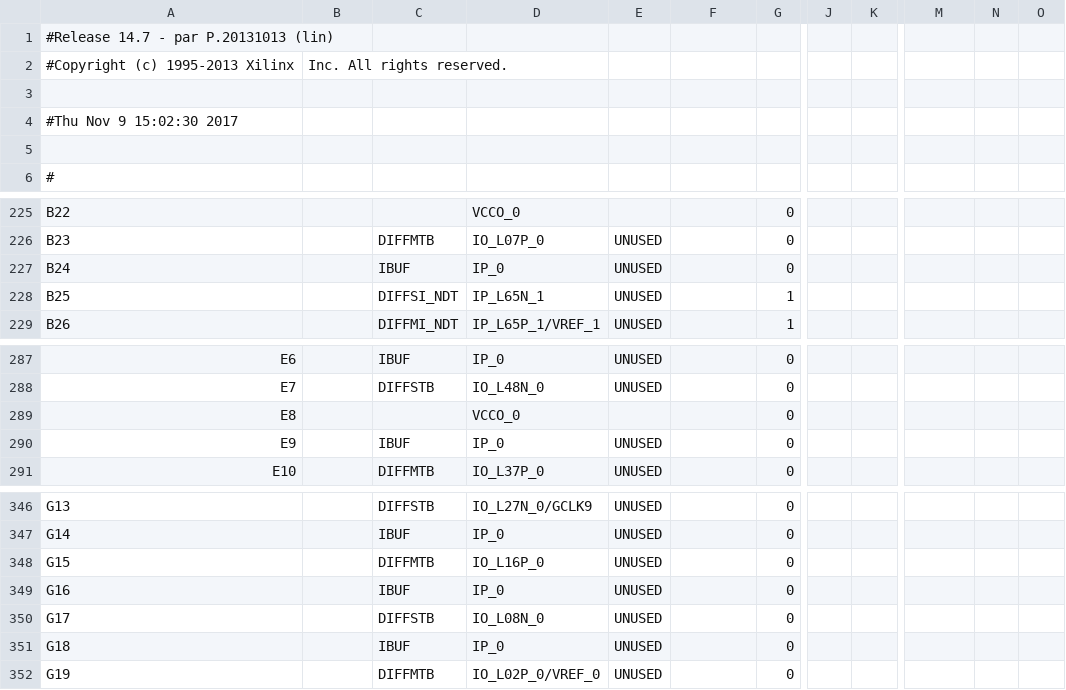
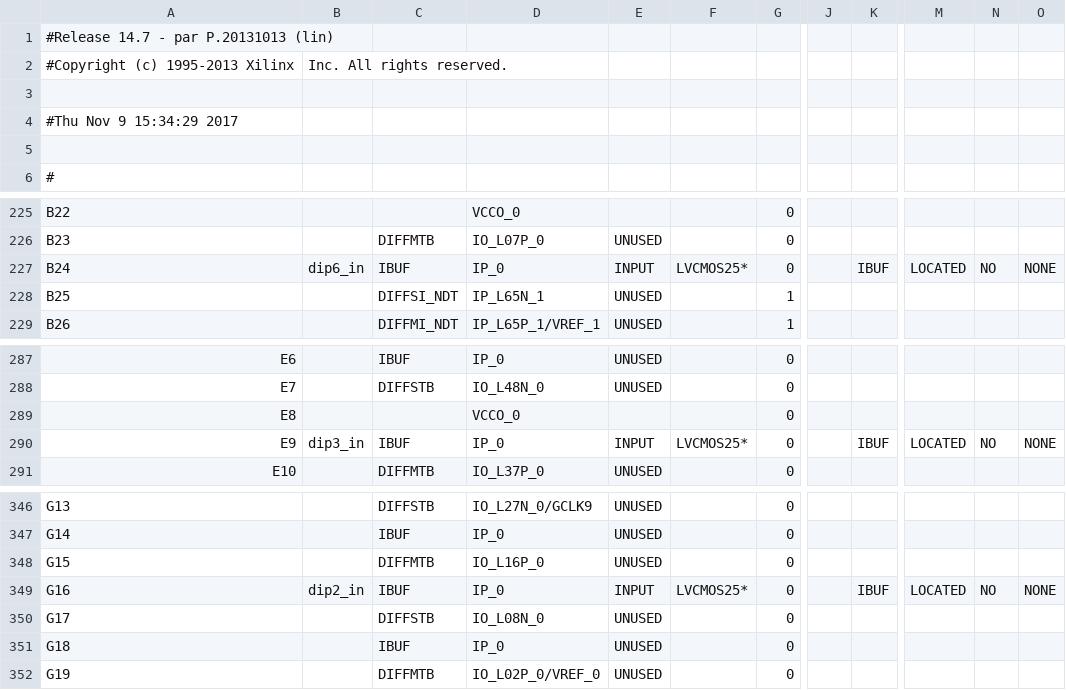
Before and after one commit to malluce/bpti, a CSV file: sheet1/run_light/run_light_pad.csv, drawn as a sheet; only a part is shown, gaps mark what is left out; the diff covers the shown part only; the diff names each change by its address in the sheet, - before the commit and + after, or states it on an @@ line.

```diff
--- a/sheet1/run_light/run_light_pad.csv
+++ b/sheet1/run_light/run_light_pad.csv
-A4: #Thu Nov 9 15:02:30 2017
+A4: #Thu Nov 9 15:34:29 2017
-B227: (empty)
+B227: dip6_in
-E227: UNUSED
+E227: INPUT
-F227: (empty)
+F227: LVCMOS25*
-K227: (empty)
+K227: IBUF
-M227: (empty)
+M227: LOCATED
-N227: (empty)
+N227: NO
-O227: (empty)
+O227: NONE
-B290: (empty)
+B290: dip3_in
-E290: UNUSED
+E290: INPUT
-F290: (empty)
+F290: LVCMOS25*
-K290: (empty)
+K290: IBUF
-M290: (empty)
+M290: LOCATED
-N290: (empty)
+N290: NO
-O290: (empty)
+O290: NONE
-B349: (empty)
+B349: dip2_in
-E349: UNUSED
+E349: INPUT
-F349: (empty)
+F349: LVCMOS25*
-K349: (empty)
+K349: IBUF
-M349: (empty)
+M349: LOCATED
-N349: (empty)
+N349: NO
-O349: (empty)
+O349: NONE
```
Also changed, not shown: 35 edited cells elsewhere in this file, 54 other files.
